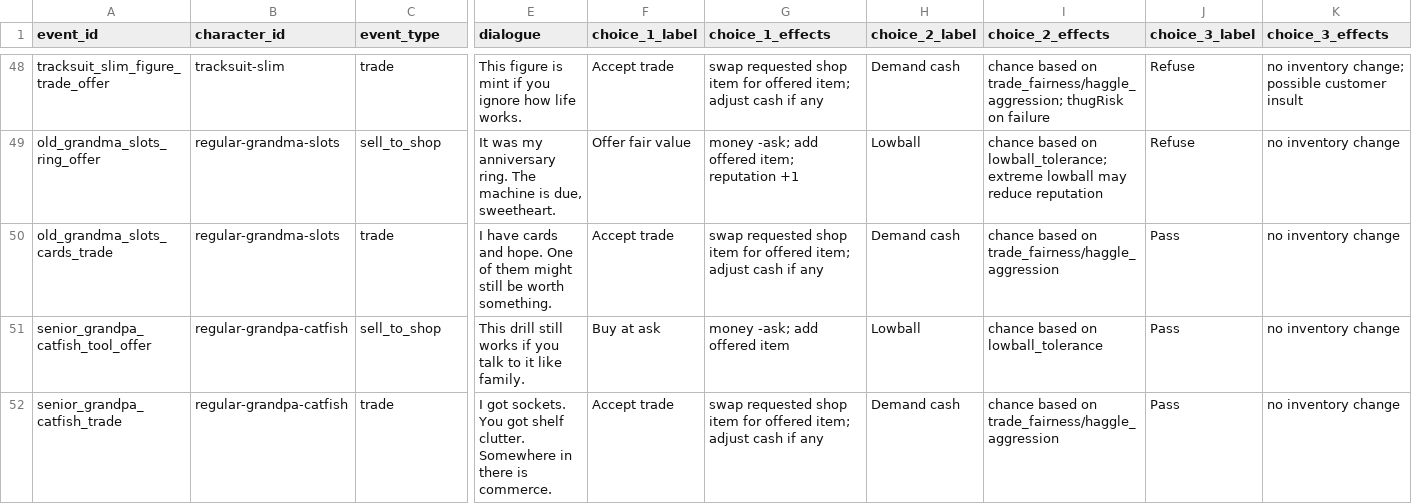
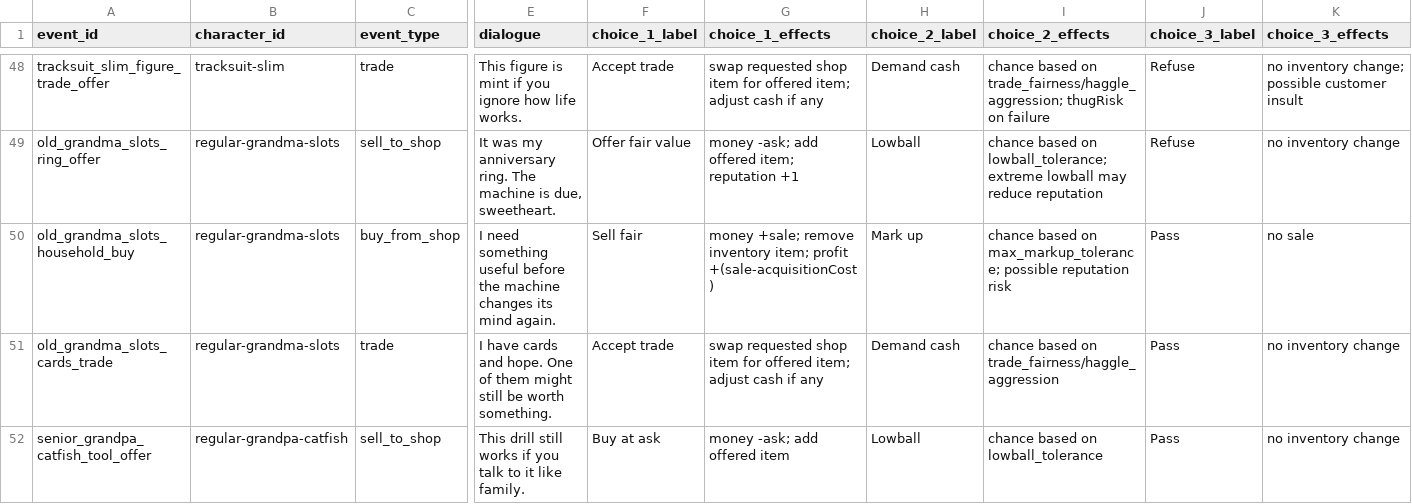
Before and after one commit to rbresnahan/pawnshop, a CSV file: one_star_pawn_tables/Event_Blueprint.csv, drawn as a sheet; only a part is shown, gaps mark what is left out; the shorter side is filled out with more unchanged rows; rows hold the shown columns only; the diff names each change by its address in the sheet, - before the commit and + after, or states it on an @@ line.

Commit message:
item admin

```diff
--- a/one_star_pawn_tables/Event_Blueprint.csv
+++ b/one_star_pawn_tables/Event_Blueprint.csv
+row 50: old_grandma_slots_household_buy | regular-grandma-slots | buy_from_shop | I need something useful before the machine changes its mind again. | Sell fair | money +sale; remove inventory item; profit +(sale-acquisitionCost) | Mark up | chance based on max_markup_tolerance; possible reputation risk | Pass | no sale
```
Also changed, not shown: 10 other files.
